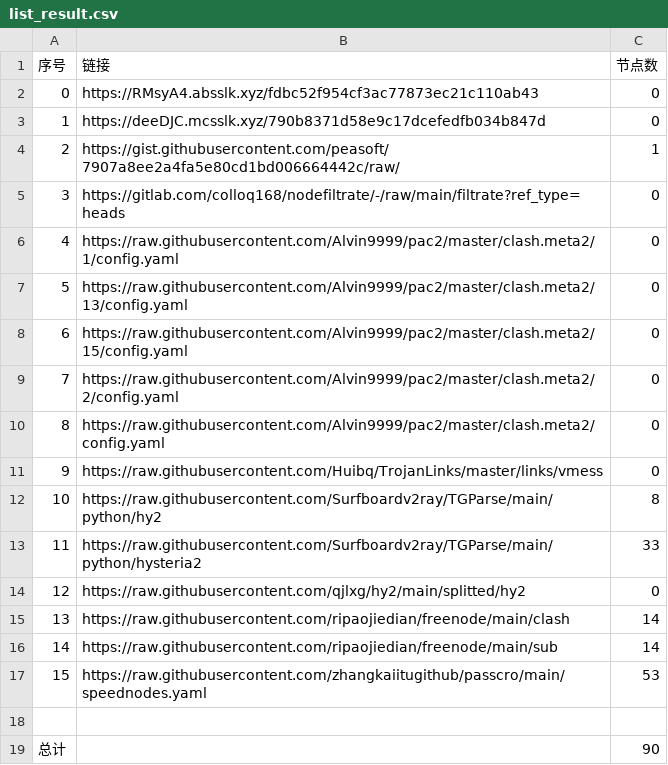
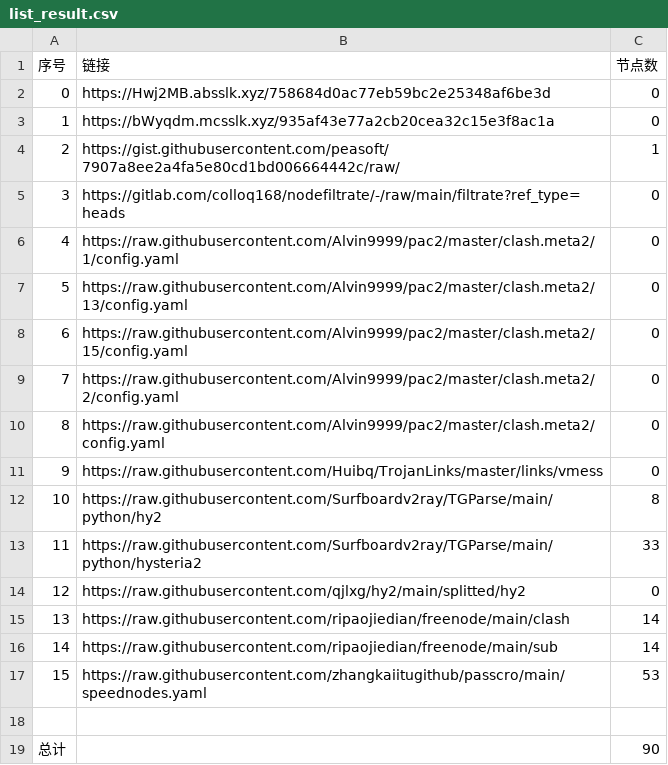
Before and after one commit to gp5061127/NoMoreWalls, a CSV file: list_result.csv, drawn as a sheet.

```diff
--- a/list_result.csv
+++ b/list_result.csv
@@ -1,4 +1,4 @@
 序号,链接,节点数
-0,https://RMsyA4.absslk.xyz/fdbc52f954cf3ac77873ec21c110ab43,0
-1,https://deeDJC.mcsslk.xyz/790b8371d58e9c17dcefedfb034b847d,0
+0,https://Hwj2MB.absslk.xyz/758684d0ac77eb59bc2e25348af6be3d,0
+1,https://bWyqdm.mcsslk.xyz/935af43e77a2cb20cea32c15e3f8ac1a,0
 2,https://gist.githubusercontent.com/peasoft/7907a8ee2a4fa5e80cd1bd006664442c/raw/,1
```
Also changed, not shown: 3 other files.
